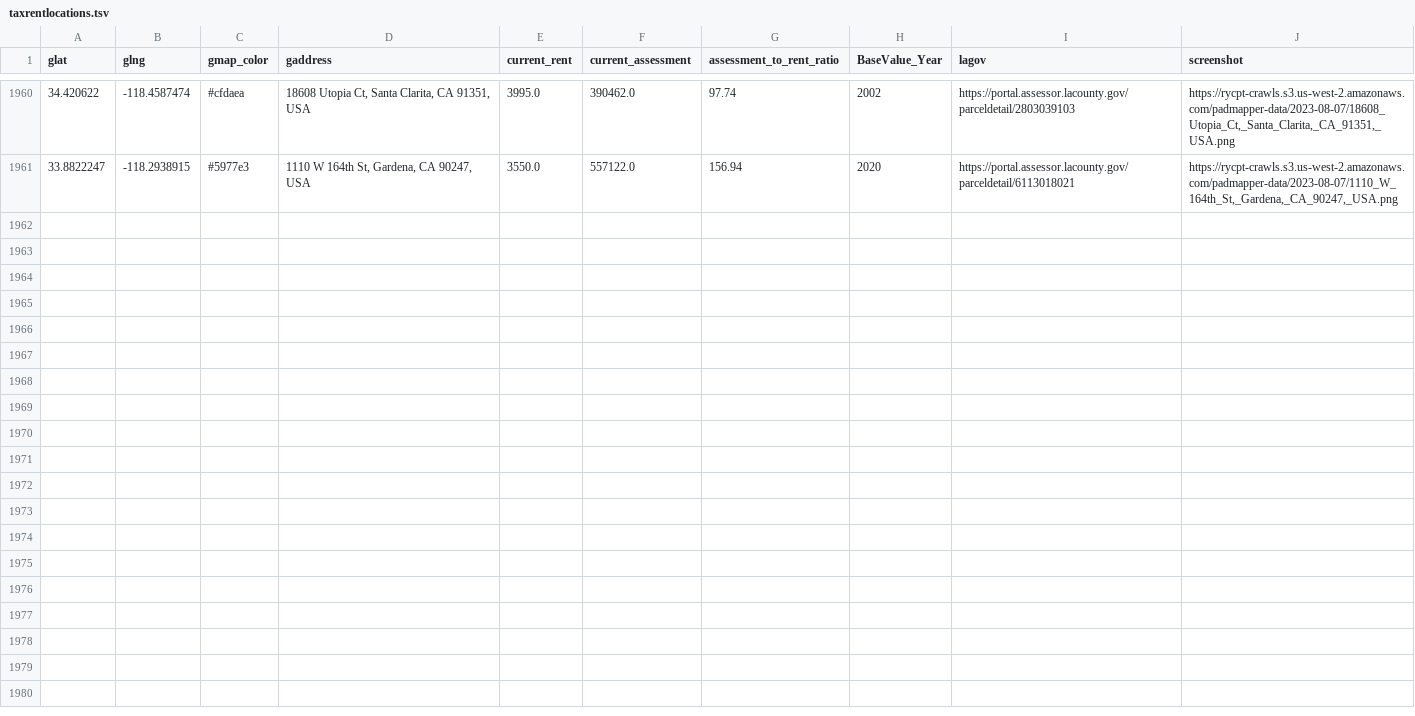
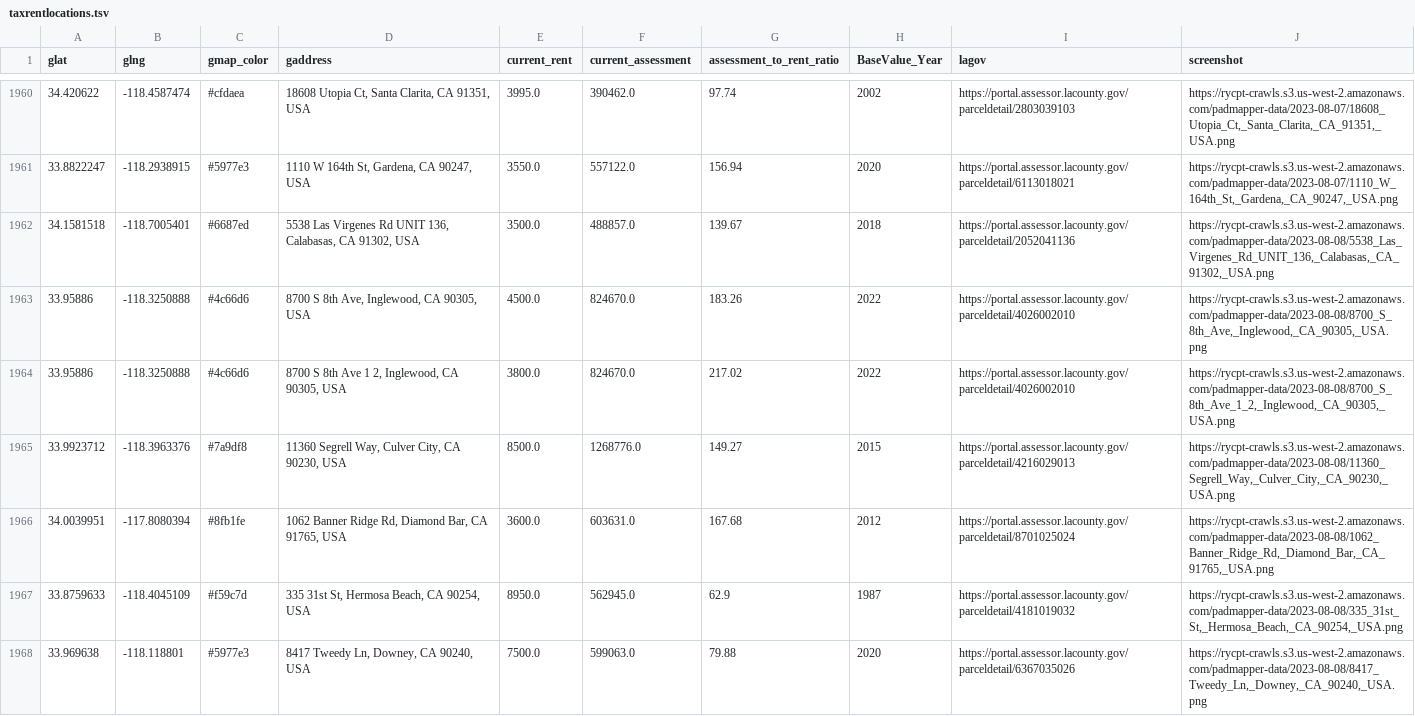
Before and after one commit to rcompton/ryancompton.net, a TSV file: assets/taxrentlocations.tsv, drawn as a sheet; only a part is shown, gaps mark what is left out; the diff names each change by its address in the sheet, - before the commit and + after, or states it on an @@ line.

```diff
--- a/assets/taxrentlocations.tsv
+++ b/assets/taxrentlocations.tsv
+row 1962: 34.1581518 | -118.7005401 | #6687ed | 5538 Las Virgenes Rd UNIT 136, Calabasas, CA 91302, USA | 3500.0 | 488857.0 | 139.67 | 2018 | https://portal.assessor.lacounty.gov/parceldetail/2052041136 | https://rycpt-crawls.s3.us-west-2.amazonaws.com/padmapper-data/2023-08-08/5538_Las_Virgenes_Rd_UNIT_136,_Calabasas,_CA_91302,_USA.png
+row 1963: 33.95886 | -118.3250888 | #4c66d6 | 8700 S 8th Ave, Inglewood, CA 90305, USA | 4500.0 | 824670.0 | 183.26 | 2022 | https://portal.assessor.lacounty.gov/parceldetail/4026002010 | https://rycpt-crawls.s3.us-west-2.amazonaws.com/padmapper-data/2023-08-08/8700_S_8th_Ave,_Inglewood,_CA_90305,_USA.png
+row 1964: 33.95886 | -118.3250888 | #4c66d6 | 8700 S 8th Ave 1 2, Inglewood, CA 90305, USA | 3800.0 | 824670.0 | 217.02 | 2022 | https://portal.assessor.lacounty.gov/parceldetail/4026002010 | https://rycpt-crawls.s3.us-west-2.amazonaws.com/padmapper-data/2023-08-08/8700_S_8th_Ave_1_2,_Inglewood,_CA_90305,_USA.png
+row 1965: 33.9923712 | -118.3963376 | #7a9df8 | 11360 Segrell Way, Culver City, CA 90230, USA | 8500.0 | 1268776.0 | 149.27 | 2015 | https://portal.assessor.lacounty.gov/parceldetail/4216029013 | https://rycpt-crawls.s3.us-west-2.amazonaws.com/padmapper-data/2023-08-08/11360_Segrell_Way,_Culver_City,_CA_90230,_USA.png
+row 1966: 34.0039951 | -117.8080394 | #8fb1fe | 1062 Banner Ridge Rd, Diamond Bar, CA 91765, USA | 3600.0 | 603631.0 | 167.68 | 2012 | https://portal.assessor.lacounty.gov/parceldetail/8701025024 | https://rycpt-crawls.s3.us-west-2.amazonaws.com/padmapper-data/2023-08-08/1062_Banner_Ridge_Rd,_Diamond_Bar,_CA_91765,_USA.png
+row 1967: 33.8759633 | -118.4045109 | #f59c7d | 335 31st St, Hermosa Beach, CA 90254, USA | 8950.0 | 562945.0 | 62.9 | 1987 | https://portal.assessor.lacounty.gov/parceldetail/4181019032 | https://rycpt-crawls.s3.us-west-2.amazonaws.com/padmapper-data/2023-08-08/335_31st_St,_Hermosa_Beach,_CA_90254,_USA.png
+row 1968: 33.969638 | -118.118801 | #5977e3 | 8417 Tweedy Ln, Downey, CA 90240, USA | 7500.0 | 599063.0 | 79.88 | 2020 | https://portal.assessor.lacounty.gov/parceldetail/6367035026 | https://rycpt-crawls.s3.us-west-2.amazonaws.com/padmapper-data/2023-08-08/8417_Tweedy_Ln,_Downey,_CA_90240,_USA.png
```
Also changed, not shown: 2 other files.
